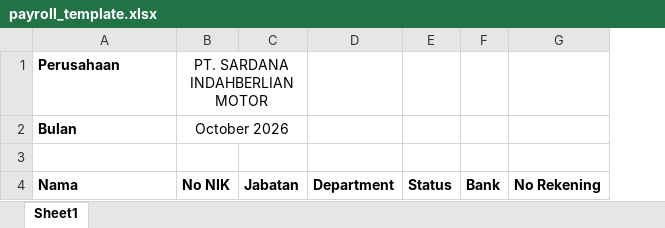
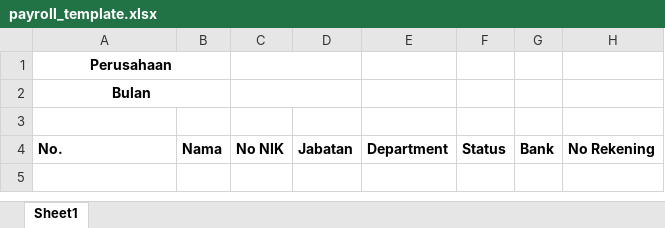
Before and after one commit to NicholasS2218/Payroll, an Excel workbook: templates/payroll_template.xlsx, sheet Sheet1, drawn as a sheet; only a part is shown; values as stored, in another font and other column widths than the file's, no borders; addresses are those after the commit; the diff names each change by its address in the sheet, - before the commit and + after, or states it on an @@ line.

```diff
--- a/templates/payroll_template.xlsx (sheet Sheet1)
+++ b/templates/payroll_template.xlsx (sheet Sheet1)
+column B, row 4: Nama
-A1:A2 alignment: left
+A1:A2 alignment: center
+A1:B1 merged
-C1: PT. SARDANA INDAHBERLIAN MOTOR
+C1: (empty)
+A2:B2 merged
-C2: October 2026
+C2: (empty)
-A4: Nama
+A4: No.
```
Also changed, not shown: 2 other files.
